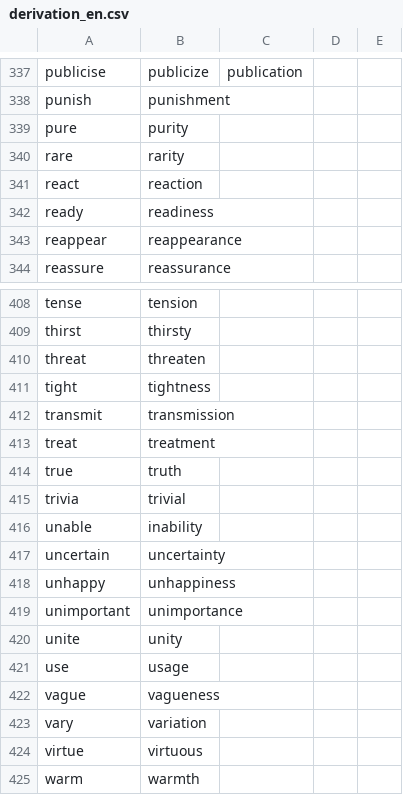
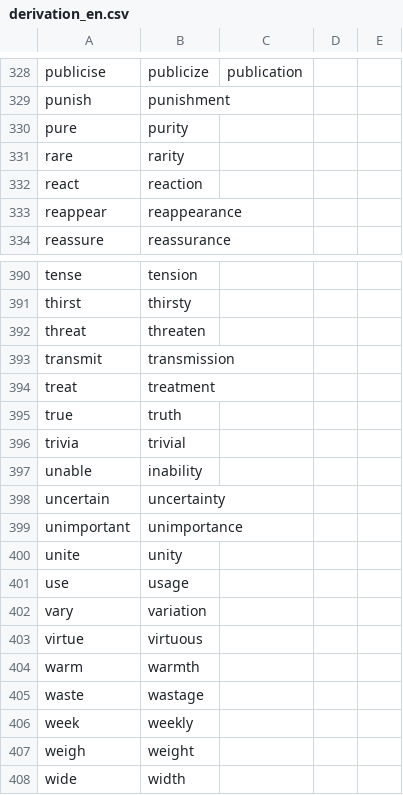
Before and after one commit to msg-systems/holmes-extractor, a CSV file: holmes_extractor/data/derivation_en.csv, drawn as a sheet; only a part is shown, gaps mark what is left out; the shorter side is filled out with more unchanged rows; the diff covers the shown part only.

```diff
--- a/holmes_extractor/data/derivation_en.csv
+++ b/holmes_extractor/data/derivation_en.csv
@@ -341,3 +332,2 @@ rare,rarity
 react,reaction
-ready,readiness
 reappear,reappearance
@@ -410,3 +392,2 @@ thirst,thirsty
 threat,threaten
-tight,tightness
 transmit,transmission
@@ -417,3 +398,2 @@ unable,inability
 uncertain,uncertainty
-unhappy,unhappiness
 unimportant,unimportance
@@ -421,3 +401,2 @@ unite,unity
 use,usage
-vague,vagueness
 vary,variation
```
Also changed, not shown: 17 removed rows and 1 edited cell elsewhere in this file, 2 other files.
